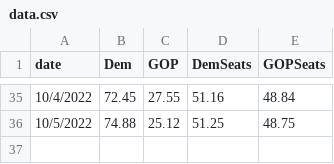
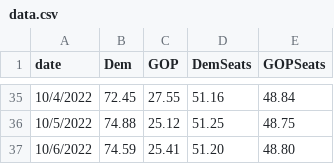
Before and after one commit to djrubio2/forecast2022, a CSV file: data.csv, drawn as a sheet; only a part is shown, gaps mark what is left out.

```diff
--- a/data.csv
+++ b/data.csv
@@ -36 +36,2 @@ date,Dem,GOP,DemSeats,GOPSeats
 10/5/2022,74.88,25.12,51.25,48.75
+10/6/2022,74.59,25.41,51.20,48.80
```
Also changed, not shown: 1 other file.
